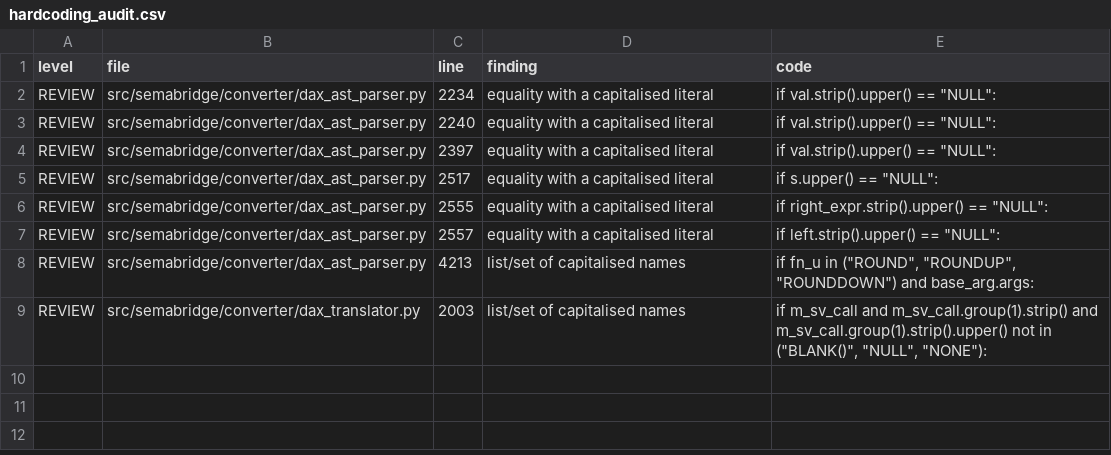
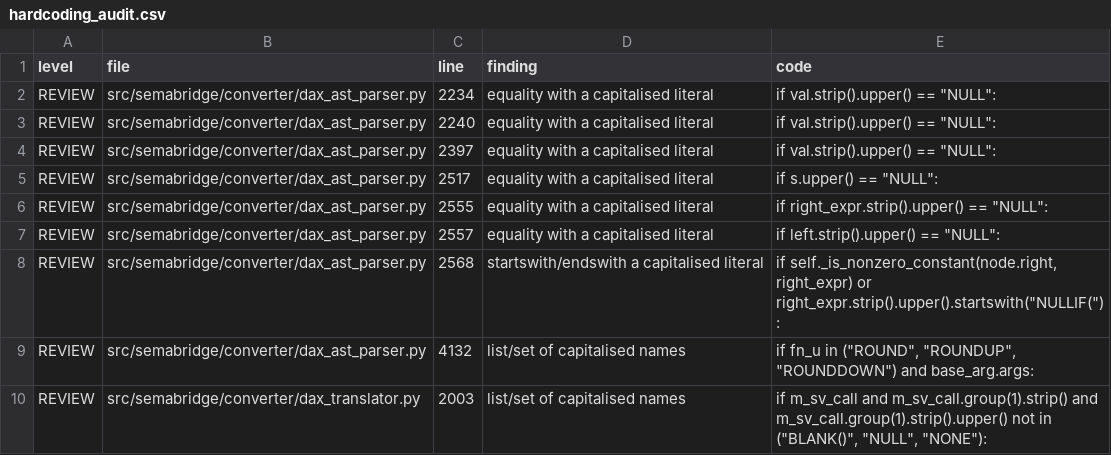
Before and after one commit to USEReady/semabridge, a CSV file: hardcoding_audit.csv, drawn as a sheet.

Commit message:
chore(audit): update hardcoding audit results (0 HARD, 0 INFO)

```diff
--- a/hardcoding_audit.csv
+++ b/hardcoding_audit.csv
@@ -7,3 +7,4 @@ REVIEW,src/semabridge/converter/dax_ast_parser.py,2555,equality with a capitalis
 REVIEW,src/semabridge/converter/dax_ast_parser.py,2557,equality with a capitalised literal,"if left.strip().upper() == ""NULL"":"
-REVIEW,src/semabridge/converter/dax_ast_parser.py,4213,list/set of capitalised names,"if fn_u in (""ROUND"", ""ROUNDUP"", ""ROUNDDOWN"") and base_arg.args:"
+REVIEW,src/semabridge/converter/dax_ast_parser.py,2568,startswith/endswith a capitalised literal,"if self._is_nonzero_constant(node.right, right_expr) or right_expr.strip().upper().startswith(""NULLIF(""):"
+REVIEW,src/semabridge/converter/dax_ast_parser.py,4132,list/set of capitalised names,"if fn_u in (""ROUND"", ""ROUNDUP"", ""ROUNDDOWN"") and base_arg.args:"
 REVIEW,src/semabridge/converter/dax_translator.py,2003,list/set of capitalised names,"if m_sv_call and m_sv_call.group(1).strip() and m_sv_call.group(1).strip().upper() not in (""BLANK()"", ""NULL"", ""NONE""):"
```
